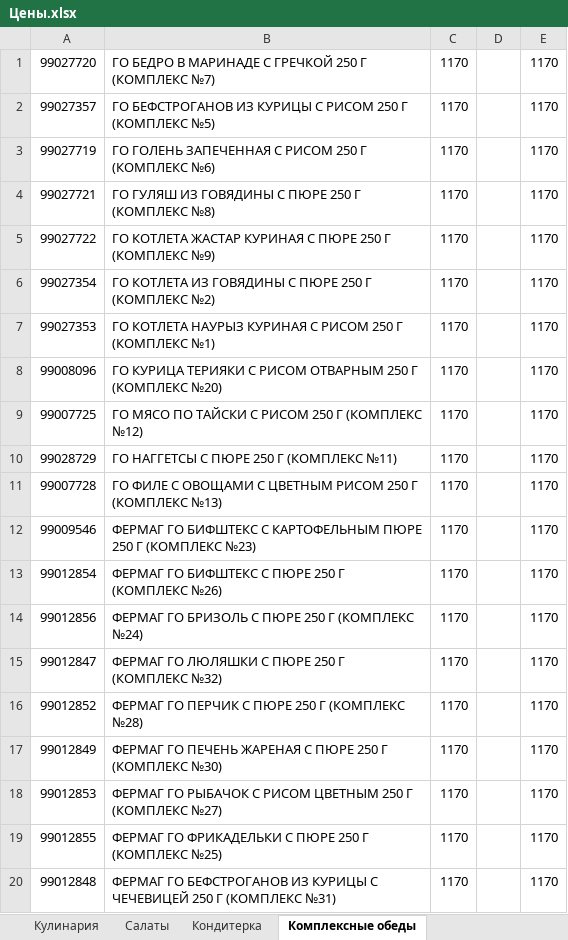
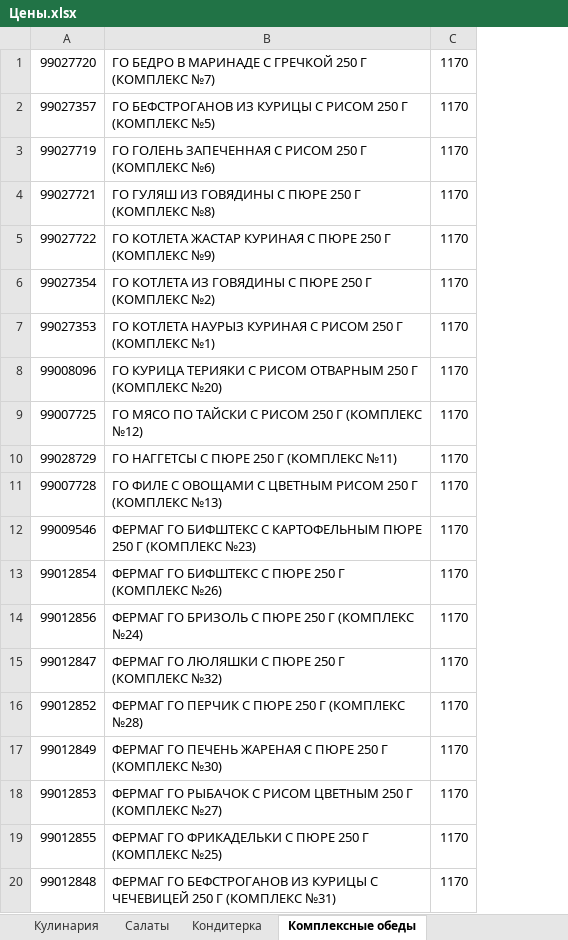
Before and after one commit to Asquarre/FermagTg, an Excel workbook: public/Цены.xlsx, sheet Комплексные обеды, drawn as a sheet; values as stored, in another font and other column widths than the file's, no borders; the diff names each change by its address in the sheet, - before the commit and + after, or states it on an @@ line.

```diff
--- a/public/Цены.xlsx (sheet Комплексные обеды)
+++ b/public/Цены.xlsx (sheet Комплексные обеды)
-column D, empty
-column E, rows 1-20: all 1170
```
Also changed, not shown: sheet Заморозка.
